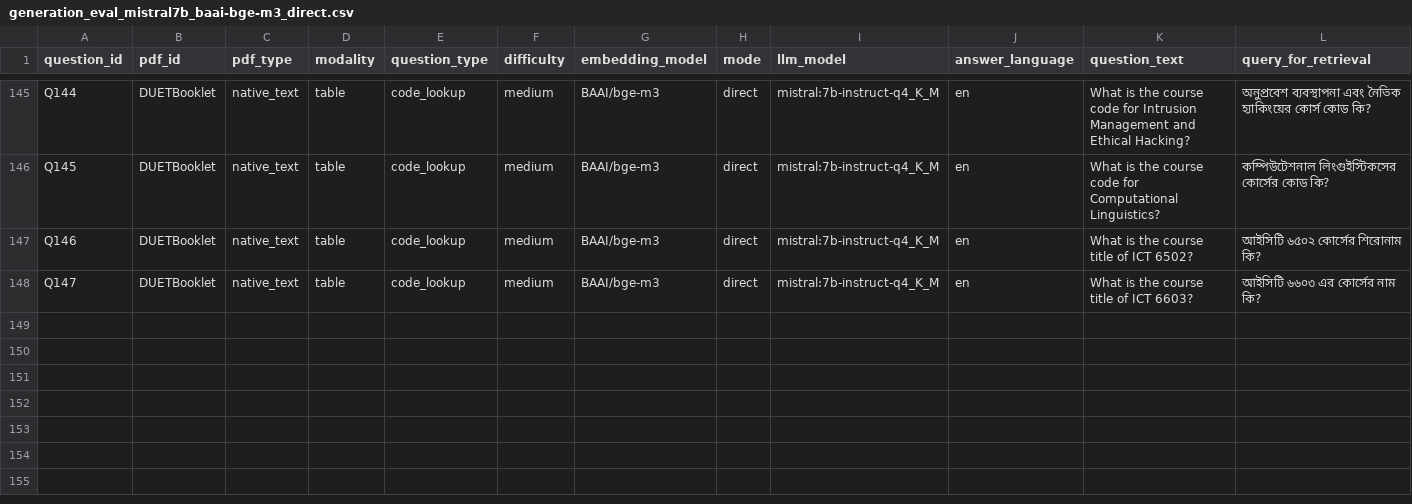
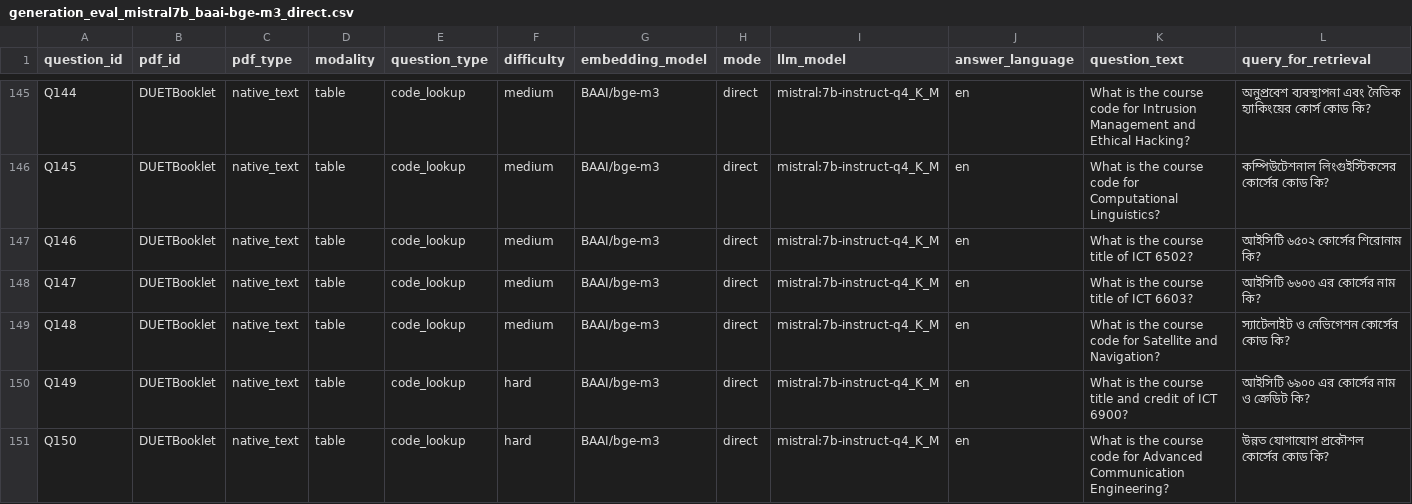
Before and after one commit to jfsathi/Bangla-multimodal-rag, a CSV file: results/generation_eval_mistral7b_baai-bge-m3_direct.csv, drawn as a sheet; only a part is shown, gaps mark what is left out; rows hold the shown columns only; the diff names each change by its address in the sheet, - before the commit and + after, or states it on an @@ line.

```diff
--- a/results/generation_eval_mistral7b_baai-bge-m3_direct.csv
+++ b/results/generation_eval_mistral7b_baai-bge-m3_direct.csv
+row 149: Q148 | DUETBooklet | native_text | table | code_lookup | medium | BAAI/bge-m3 | direct | mistral:7b-instruct-q4_K_M | en | What is the course code for Satellite and Navigation? | স্যাটেলাইট ও নেভিগেশন কোর্সের কোড কি?
+row 150: Q149 | DUETBooklet | native_text | table | code_lookup | hard | BAAI/bge-m3 | direct | mistral:7b-instruct-q4_K_M | en | What is the course title and credit of ICT 6900? | আইসিটি ৬৯০০ এর কোর্সের নাম ও ক্রেডিট কি?
+row 151: Q150 | DUETBooklet | native_text | table | code_lookup | hard | BAAI/bge-m3 | direct | mistral:7b-instruct-q4_K_M | en | What is the course code for Advanced Communication Engineering? | উন্নত যোগাযোগ প্রকৌশল কোর্সের কোড কি?
```
Also changed, not shown: 8 other files.
